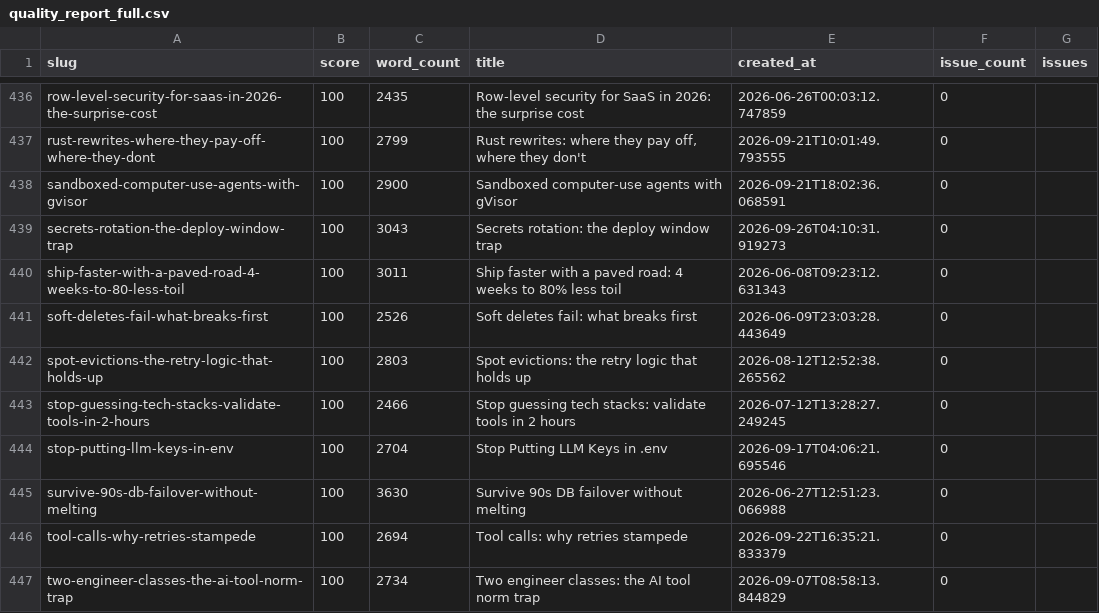
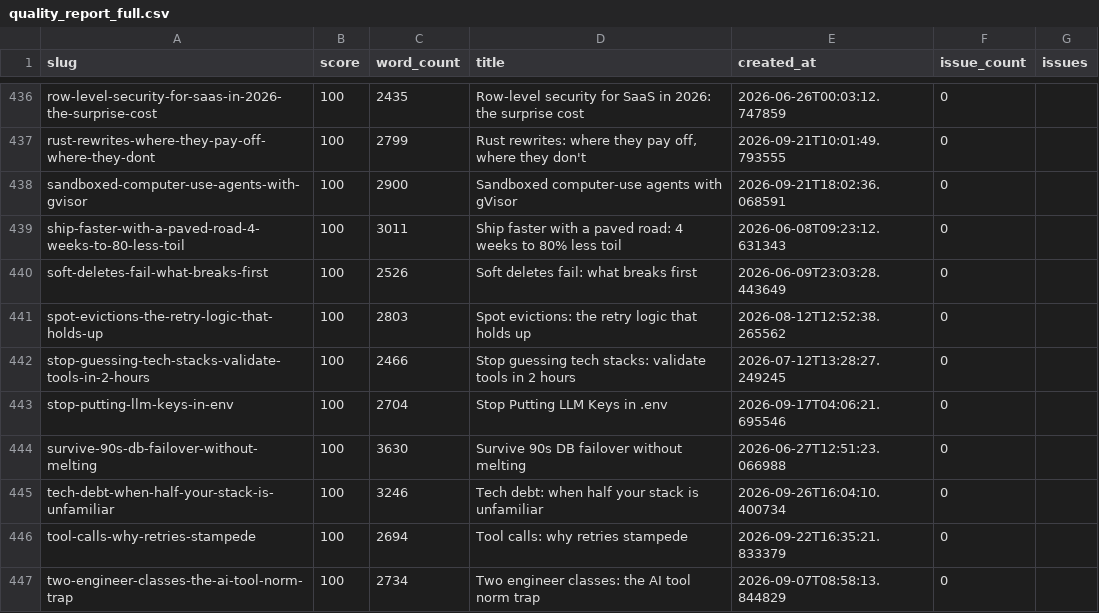
Before and after one commit to kubaik/kubaik.github.io, a CSV file: quality_report_full.csv, drawn as a sheet; only a part is shown, gaps mark what is left out.

```diff
--- a/quality_report_full.csv
+++ b/quality_report_full.csv
@@ -438,3 +438,2 @@ rust-rewrites-where-they-pay-off-where-they-dont,100,2799,"Rust rewrites: where
 sandboxed-computer-use-agents-with-gvisor,100,2900,Sandboxed computer-use agents with gVisor,2026-09-21T18:02:36.068591,0,
-secrets-rotation-the-deploy-window-trap,100,3043,Secrets rotation: the deploy window trap,2026-09-26T04:10:31.919273,0,
 ship-faster-with-a-paved-road-4-weeks-to-80-less-toil,100,3011,Ship faster with a paved road: 4 weeks to 80% less toil,2026-06-08T09:23:12.631343,0,
@@ -445,2 +444,3 @@ stop-putting-llm-keys-in-env,100,2704,Stop Putting LLM Keys in .env,2026-09-17T0
 survive-90s-db-failover-without-melting,100,3630,Survive 90s DB failover without melting,2026-06-27T12:51:23.066988,0,
+tech-debt-when-half-your-stack-is-unfamiliar,100,3246,Tech debt: when half your stack is unfamiliar,2026-09-26T16:04:10.400734,0,
 tool-calls-why-retries-stampede,100,2694,Tool calls: why retries stampede,2026-09-22T16:35:21.833379,0,
```
Also changed, not shown: 40 other files.
